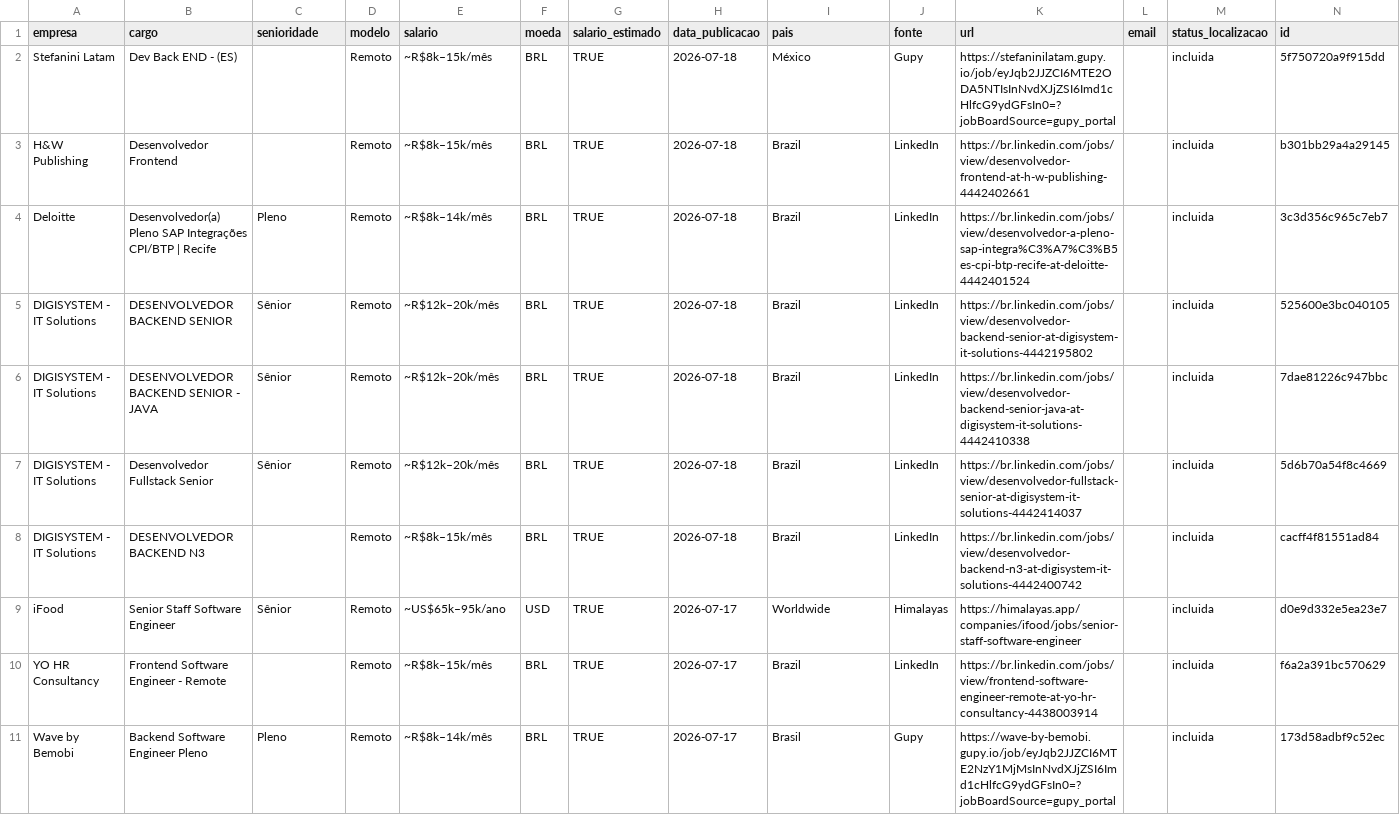
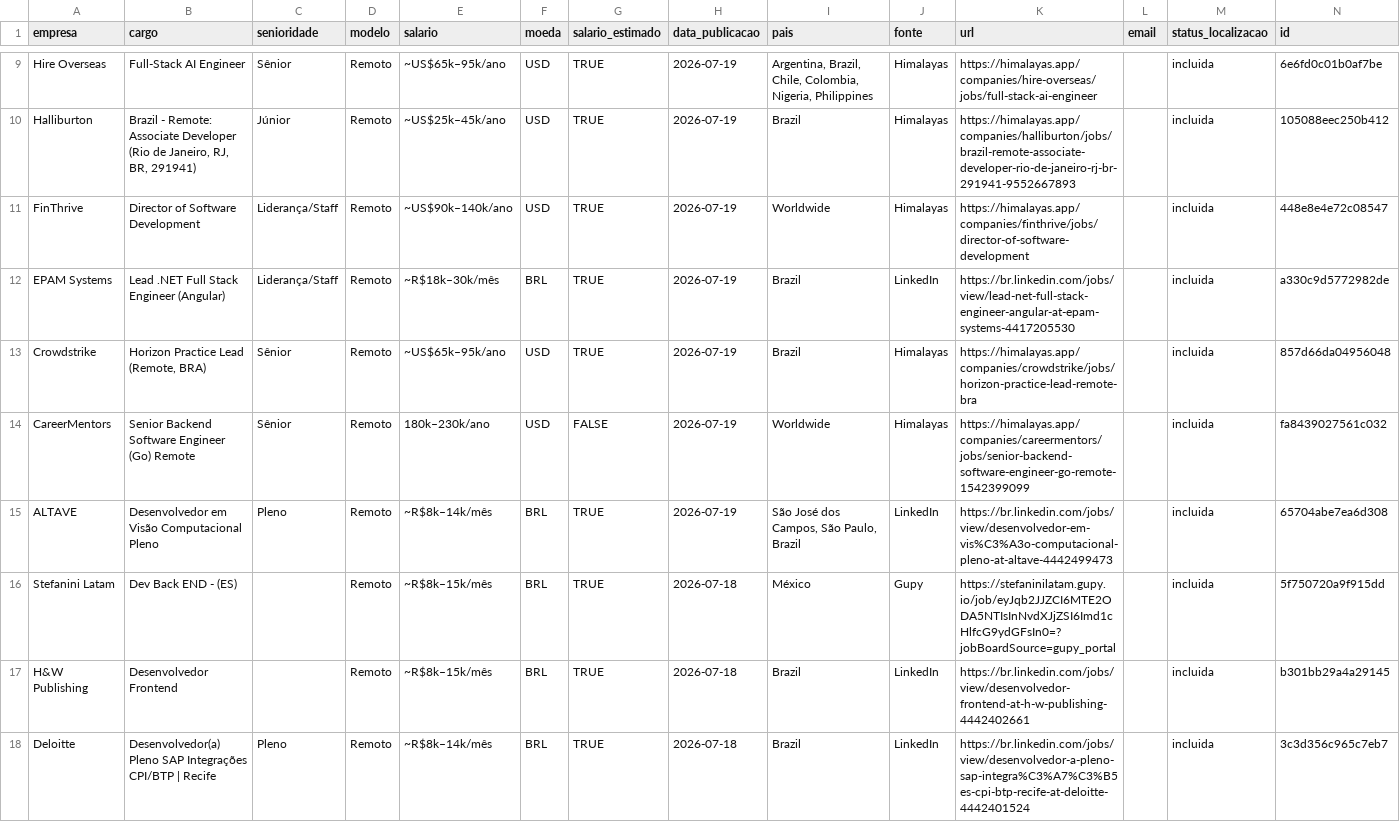
Before and after one commit to evertonrbraga/job-hunter, a CSV file: vagas.csv, drawn as a sheet; only a part is shown, gaps mark what is left out; the shorter side is filled out with more unchanged rows; the diff covers the shown part only.

```diff
--- a/vagas.csv
+++ b/vagas.csv
@@ -2 +9,8 @@ empresa,cargo,senioridade,modelo,salario,moeda,salario_estimado,data_publicacao,
+Hire Overseas,Full-Stack AI Engineer,Sênior,Remoto,~US$65k–95k/ano,USD,TRUE,2026-07-19,"Argentina, Brazil, Chile, Colombia, Nigeria, Philippines",Himalayas,https://himalayas.app/companies/hire-overseas/jobs/full-stack-ai-engineer,,incluida,6e6fd0c01b0af7be
+Halliburton,"Brazil - Remote: Associate Developer (Rio de Janeiro, RJ, BR, 291941)",Júnior,Remoto,~US$25k–45k/ano,USD,TRUE,2026-07-19,Brazil,Himalayas,https://himalayas.app/companies/halliburton/jobs/brazil-remote-associate-developer-rio-de-janeiro-rj-br-291941-9552667893,,incluida,105088eec250b412
+FinThrive,Director of Software Development,Liderança/Staff,Remoto,~US$90k–140k/ano,USD,TRUE,2026-07-19,Worldwide,Himalayas,https://himalayas.app/companies/finthrive/jobs/director-of-software-development,,incluida,448e8e4e72c08547
+EPAM Systems,Lead .NET Full Stack Engineer (Angular),Liderança/Staff,Remoto,~R$18k–30k/mês,BRL,TRUE,2026-07-19,Brazil,LinkedIn,https://br.linkedin.com/jobs/view/lead-net-full-stack-engineer-angular-at-epam-systems-4417205530,,incluida,a330c9d5772982de
+Crowdstrike,"Horizon Practice Lead (Remote, BRA)",Sênior,Remoto,~US$65k–95k/ano,USD,TRUE,2026-07-19,Brazil,Himalayas,https://himalayas.app/companies/crowdstrike/jobs/horizon-practice-lead-remote-bra,,incluida,857d66da04956048
+CareerMentors,Senior Backend Software Engineer (Go) Remote,Sênior,Remoto,180k–230k/ano,USD,FALSE,2026-07-19,Worldwide,Himalayas,https://himalayas.app/companies/careermentors/jobs/senior-backend-software-engineer-go-remote-1542399099,,incluida,fa8439027561c032
+ALTAVE,Desenvolvedor em Visão Computacional Pleno,Pleno,Remoto,~R$8k–14k/mês,BRL,TRUE,2026-07-19,"São José dos Campos, São Paulo, Brazil",LinkedIn,https://br.linkedin.com/jobs/view/desenvolvedor-em-vis%C3%A3o-computacional-pleno-at-altave-4442499473,,incluida,65704abe7ea6d308
 Stefanini Latam,Dev Back END - (ES),,Remoto,~R$8k–15k/mês,BRL,TRUE,2026-07-18,México,Gupy,https://stefaninilatam.gupy.io/job/eyJqb2JJZCI6MTE2ODA5NTIsInNvdXJjZSI6Imd1cHlfcG9ydGFsIn0=?jobBoardSource=gupy_portal,,incluida,5f750720a9f915dd
```
Also changed, not shown: 7 added rows elsewhere in this file.
